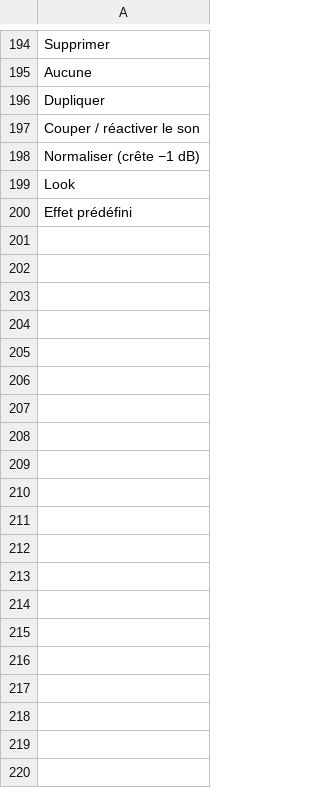
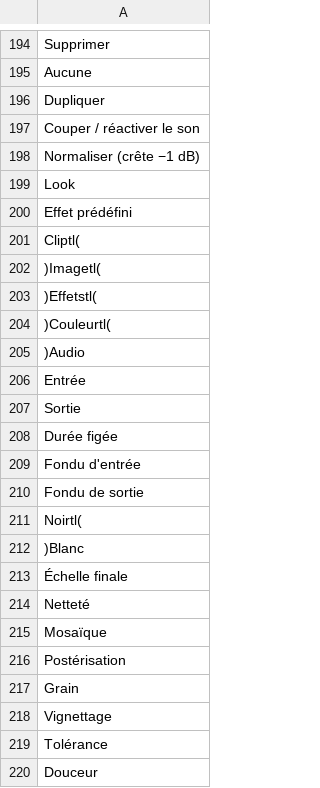
Before and after one commit to Rub19/ethone-studio, a TSV file: apps/cut/i18n/en.tsv, drawn as a sheet; only a part is shown, gaps mark what is left out; the diff covers the shown part only; the diff names each change by its address in the sheet, - before the commit and + after, or states it on an @@ line.

```diff
--- a/apps/cut/i18n/en.tsv
+++ b/apps/cut/i18n/en.tsv
+row 201: Cliptl(
+row 202: )Imagetl(
+row 203: )Effetstl(
+row 204: )Couleurtl(
+row 205: )Audio
+row 206: Entrée
+row 207: Sortie
+row 208: Durée figée
+row 209: Fondu d'entrée
+row 210: Fondu de sortie
+row 211: Noirtl(
+row 212: )Blanc
+row 213: Échelle finale
+row 214: Netteté
+row 215: Mosaïque
+row 216: Postérisation
+row 217: Grain
+row 218: Vignettage
+row 219: Tolérance
+row 220: Douceur
```
Also changed, not shown: 83 added rows and 1 edited cell elsewhere in this file, apps/folio/i18n/en.tsv, apps/lumen/i18n/en.tsv, 25 other files.
